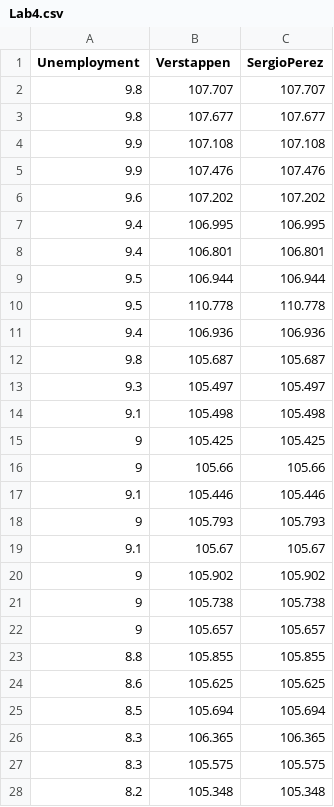
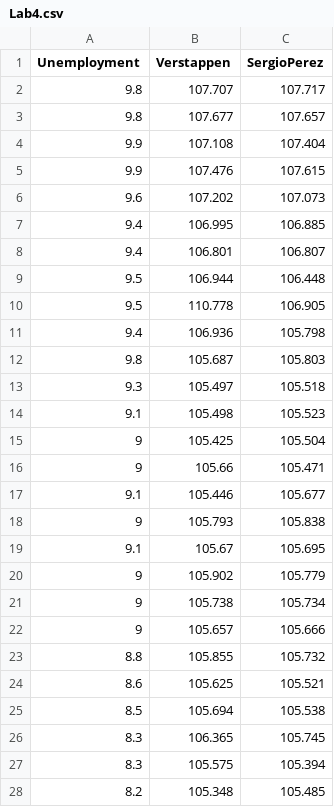
Before and after one commit to greg1997-dev/Prob_and_Stats, a CSV file: Lab4.csv, drawn as a sheet; only a part is shown; the diff covers the shown part only.

Commit message:
Add files via upload

```diff
--- a/Lab4.csv
+++ b/Lab4.csv
@@ -1,28 +1,28 @@
 Unemployment,Verstappen,SergioPerez
-9.8,107.707,107.707
-9.8,107.677,107.677
-9.9,107.108,107.108
-9.9,107.476,107.476
-9.6,107.202,107.202
-9.4,106.995,106.995
-9.4,106.801,106.801
-9.5,106.944,106.944
-9.5,110.778,110.778
-9.4,106.936,106.936
-9.8,105.687,105.687
-9.3,105.497,105.497
-9.1,105.498,105.498
-9,105.425,105.425
-9,105.66,105.66
-9.1,105.446,105.446
-9,105.793,105.793
-9.1,105.67,105.67
-9,105.902,105.902
-9,105.738,105.738
-9,105.657,105.657
-8.8,105.855,105.855
-8.6,105.625,105.625
-8.5,105.694,105.694
-8.3,106.365,106.365
-8.3,105.575,105.575
-8.2,105.348,105.348
+9.8,107.707,107.717
+9.8,107.677,107.657
+9.9,107.108,107.404
+9.9,107.476,107.615
+9.6,107.202,107.073
+9.4,106.995,106.885
+9.4,106.801,106.807
+9.5,106.944,106.448
+9.5,110.778,106.905
+9.4,106.936,105.798
+9.8,105.687,105.803
+9.3,105.497,105.518
+9.1,105.498,105.523
+9,105.425,105.504
+9,105.66,105.471
+9.1,105.446,105.677
+9,105.793,105.838
+9.1,105.67,105.695
+9,105.902,105.779
+9,105.738,105.734
+9,105.657,105.666
+8.8,105.855,105.732
+8.6,105.625,105.521
+8.5,105.694,105.538
+8.3,106.365,105.745
+8.3,105.575,105.394
+8.2,105.348,105.485
```
Also changed, not shown: 20 edited cells elsewhere in this file.
